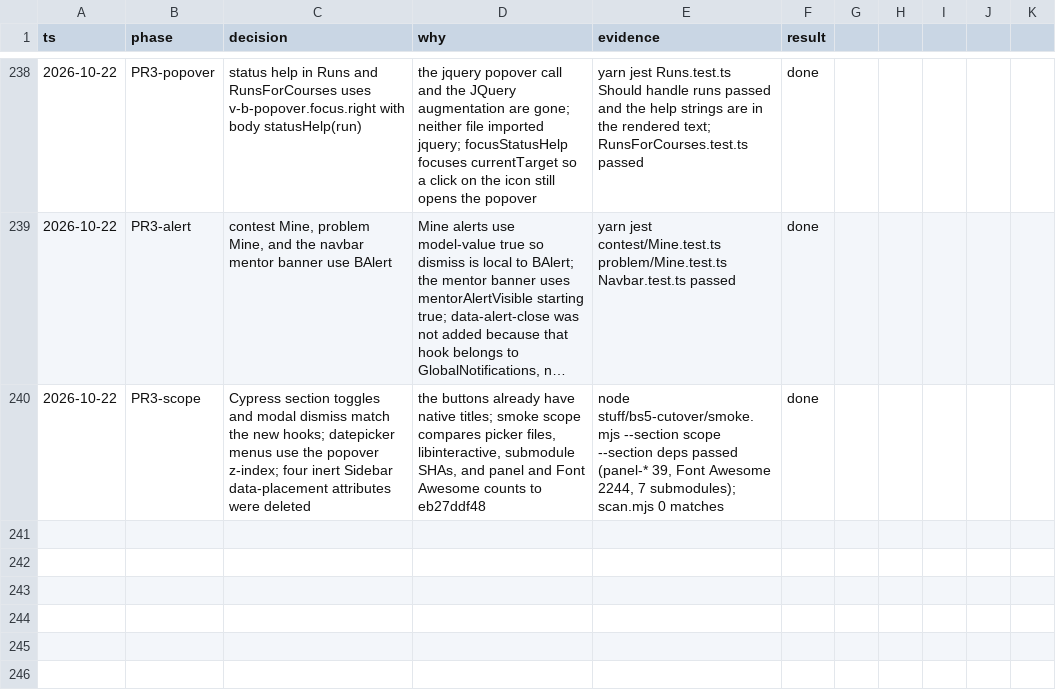
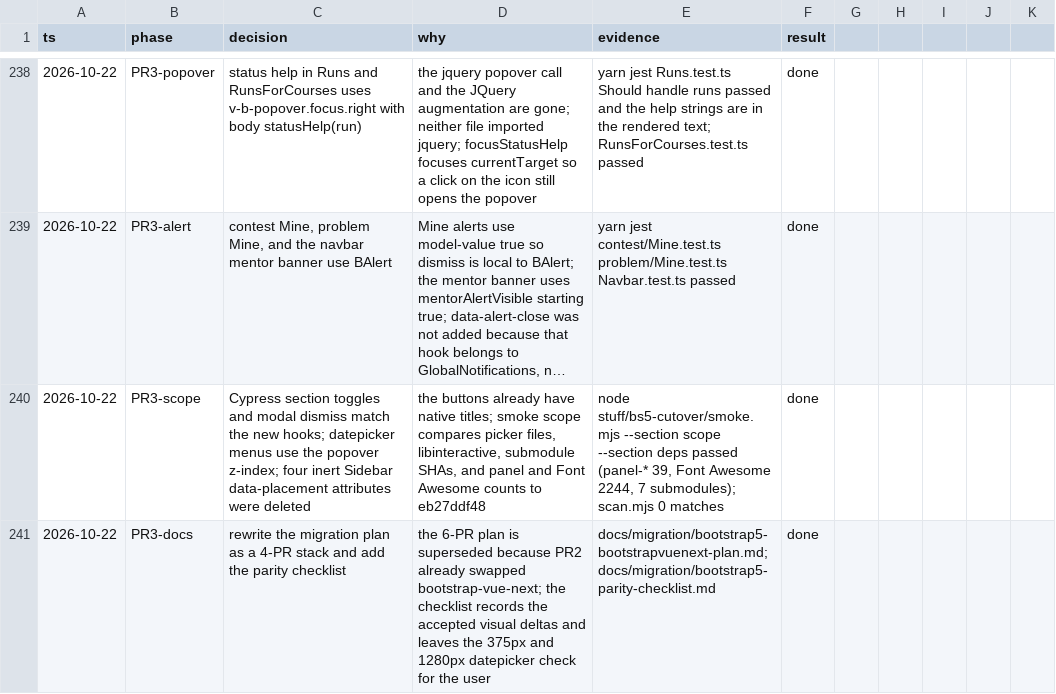
Before and after one commit to antedotee/omegaup, a TSV file: .audit/bootstrap5-migration.tsv, drawn as a sheet; only a part is shown, gaps mark what is left out; long unchanged cells end in ….

```diff
--- a/.audit/bootstrap5-migration.tsv
+++ b/.audit/bootstrap5-migration.tsv
@@ -240 +240,2 @@ ts	phase	decision	why	evidence	result
 2026-10-22	PR3-scope	Cypress section toggles and modal dismiss match the new hooks; datepicker menus use the popover z-index; four inert Sidebar data-placement attributes were deleted	the buttons already have native titles; smoke scope compares picker files, libinteractive, submodule SHAs, and panel and Font Awesome counts to eb27ddf48	node stuff/bs5-cutover/smoke.mjs --section scope --section deps passed (panel-* 39, Font Awesome 2244, 7 submodules); scan.mjs 0 matches	done
+2026-10-22	PR3-docs	rewrite the migration plan as a 4-PR stack and add the parity checklist	the 6-PR plan is superseded because PR2 already swapped bootstrap-vue-next; the checklist records the accepted visual deltas and leaves the 375px and 1280px datepicker check for the user	docs/migration/bootstrap5-bootstrapvuenext-plan.md; docs/migration/bootstrap5-parity-checklist.md	done
```
Also changed, not shown: 2 other files.
